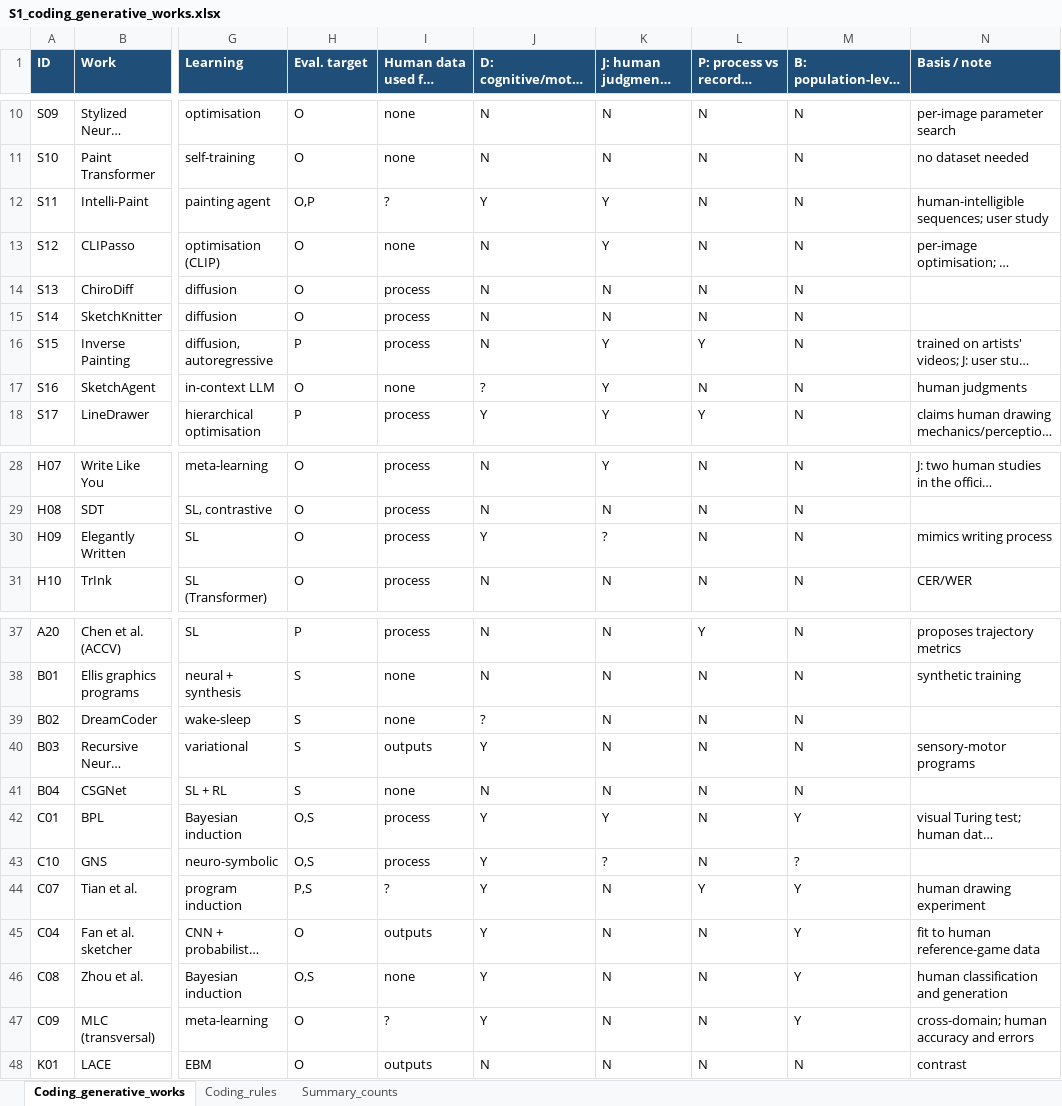
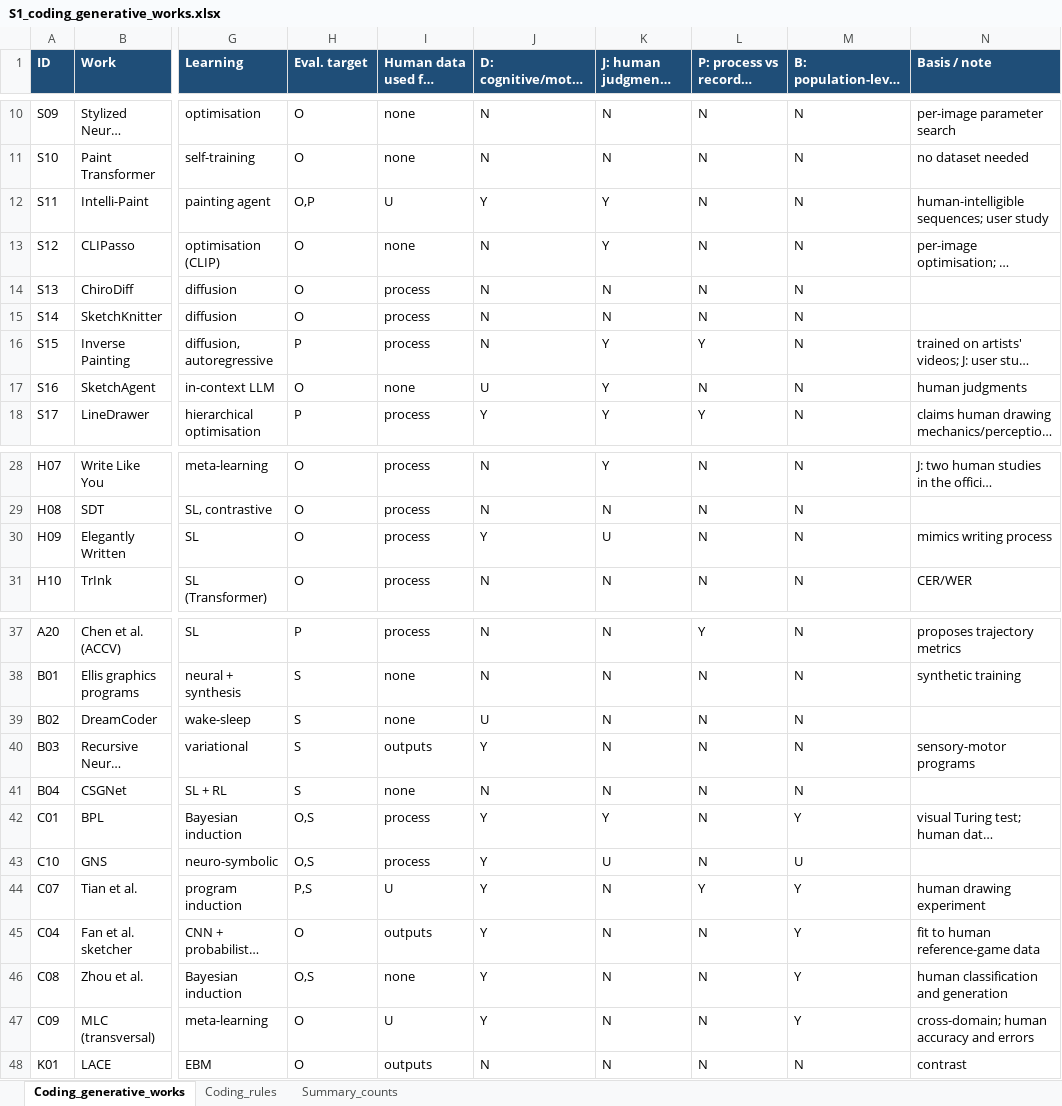
Before and after one commit to Yosra-Moumtaz/human-inspired-genai-survey, an Excel workbook: S1_coding_generative_works.xlsx, sheet Coding_generative_works, drawn as a sheet; only a part is shown, gaps mark what is left out; long unchanged cells end in …; values as stored, in another font and other column widths than the file's, no borders; the diff names each change by its address in the sheet, - before the commit and + after, or states it on an @@ line.

```diff
--- a/S1_coding_generative_works.xlsx (sheet Coding_generative_works)
+++ b/S1_coding_generative_works.xlsx (sheet Coding_generative_works)
-I12 (Human data used for TRAINING): ?
+I12 (Human data used for TRAINING): U
-J17: ?
+J17: U
-K30 (J: human judgments of outputs): ?
+K30 (J: human judgments of outputs): U
-J39: ?
+J39: U
-K43 (J: human judgments of outputs): ?
+K43 (J: human judgments of outputs): U
-M43: ?
+M43: U
-I44 (Human data used for TRAINING): ?
+I44 (Human data used for TRAINING): U
-I47 (Human data used for TRAINING): ?
+I47 (Human data used for TRAINING): U
```
Also changed, not shown: sheet Summary_counts, sheet Coding_rules, 4 other files.
